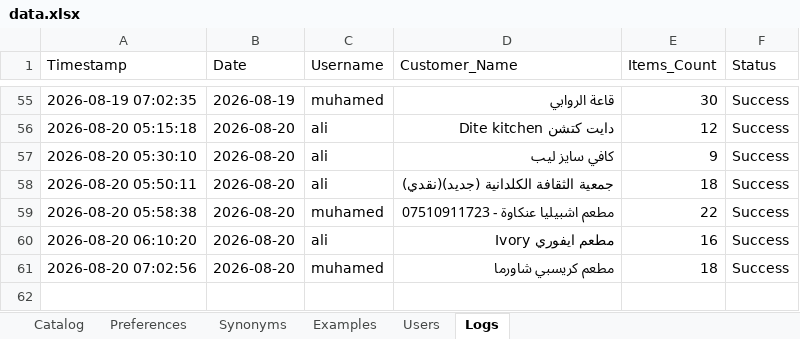
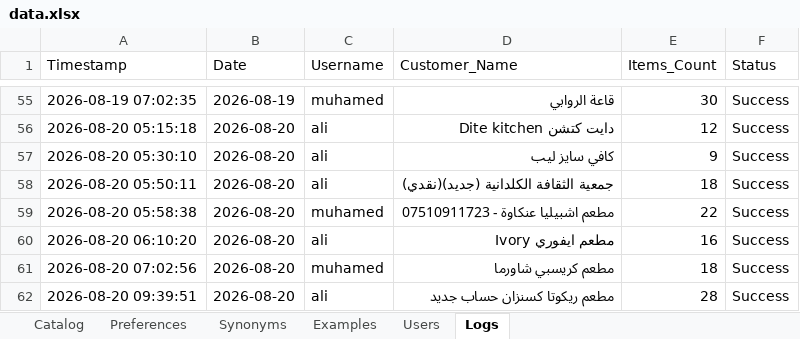
Before and after one commit to aliothman1997/order-entry-system, an Excel workbook: data.xlsx, sheet Logs, drawn as a sheet; only a part is shown, gaps mark what is left out; values as stored, in another font and other column widths than the file's, no borders; the diff names each change by its address in the sheet, - before the commit and + after, or states it on an @@ line.

Commit message:
تسجيل عملية طلبية جديدة لـ مطعم ريكوتا كسنزان حساب جديد

```diff
--- a/data.xlsx (sheet Logs)
+++ b/data.xlsx (sheet Logs)
+row 62: 2026-08-20 09:39:51 | 2026-08-20 | ali | مطعم ريكوتا كسنزان حساب جديد | 28 | Success
```
